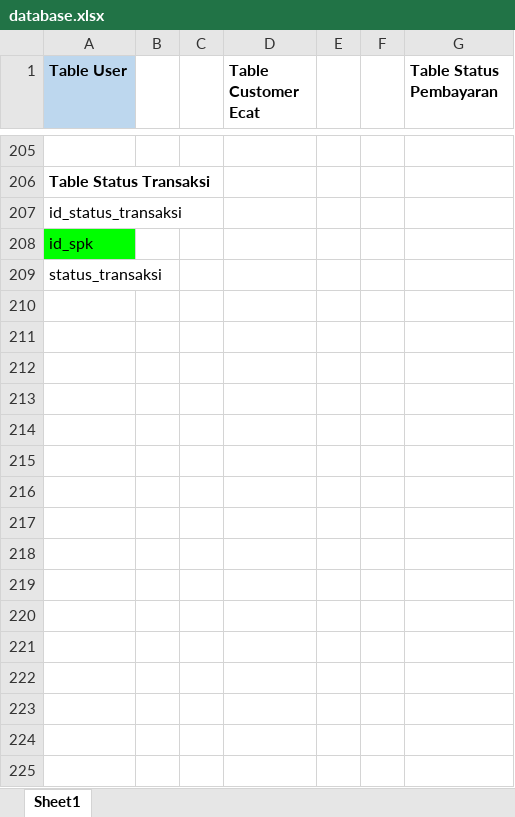
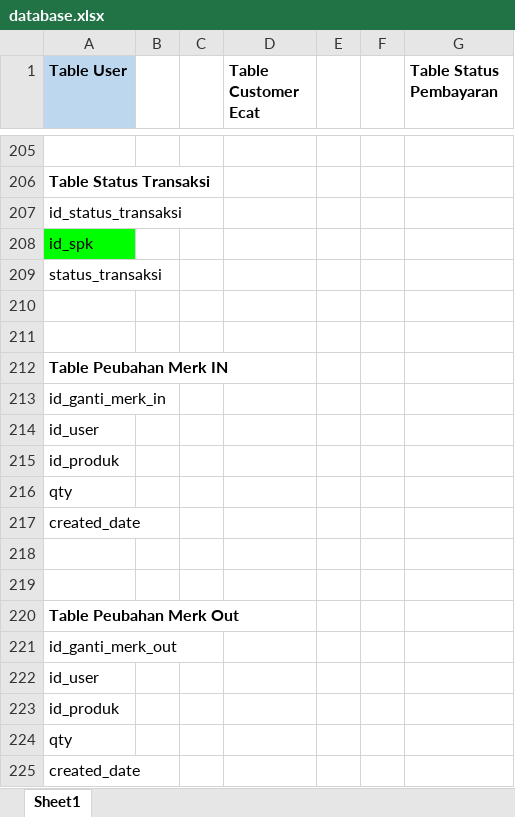
Before and after one commit to KarsaMandiri/project-kma, an Excel workbook: database.xlsx, sheet Sheet1, drawn as a sheet; only a part is shown, gaps mark what is left out; values as stored, in another font and other column widths than the file's, no borders; the diff names each change by its address in the sheet, - before the commit and + after, or states it on an @@ line.

```diff
--- a/database.xlsx (sheet Sheet1)
+++ b/database.xlsx (sheet Sheet1)
+row 210: (empty)
+row 211: (empty)
+row 212: Table Peubahan Merk IN
+row 213: id_ganti_merk_in
+row 214: id_user
+row 215: id_produk
+row 216: qty
+row 217: created_date
+row 218: (empty)
+row 219: (empty)
+row 220: Table Peubahan Merk Out
+row 221: id_ganti_merk_out
+row 222: id_user
+row 223: id_produk
+row 224: qty
+row 225: created_date
```
Also changed, not shown: 40 other files.
